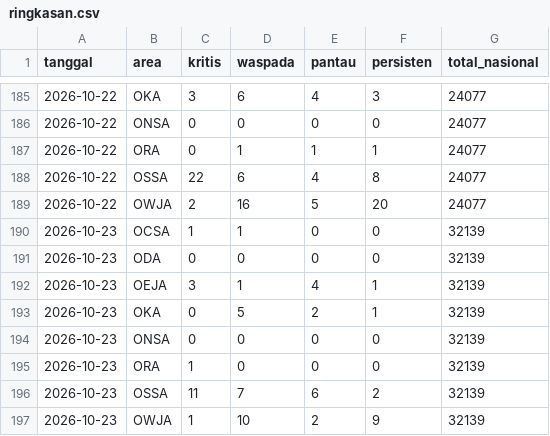
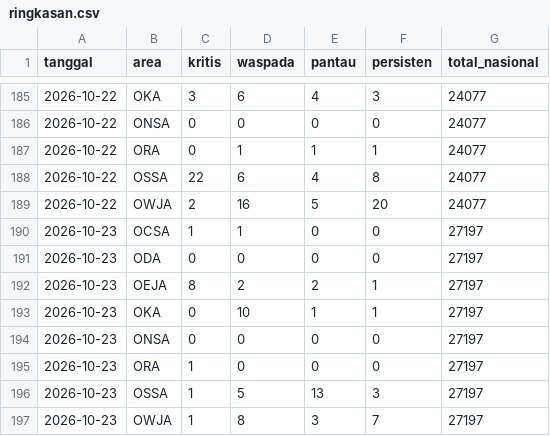
Before and after one commit to safetylineStream/safetylineStream-Dashboard-Pantauan-Lingkungan-Area-Kerja-Pertagas, a CSV file: data/history/ringkasan.csv, drawn as a sheet; only a part is shown, gaps mark what is left out.

```diff
--- a/data/history/ringkasan.csv
+++ b/data/history/ringkasan.csv
@@ -189,9 +189,9 @@ tanggal,area,kritis,waspada,pantau,persisten,total_nasional
 2026-10-22,OWJA,2,16,5,20,24077
-2026-10-23,OCSA,1,1,0,0,32139
-2026-10-23,ODA,0,0,0,0,32139
-2026-10-23,OEJA,3,1,4,1,32139
-2026-10-23,OKA,0,5,2,1,32139
-2026-10-23,ONSA,0,0,0,0,32139
-2026-10-23,ORA,1,0,0,0,32139
-2026-10-23,OSSA,11,7,6,2,32139
-2026-10-23,OWJA,1,10,2,9,32139
+2026-10-23,OCSA,1,1,0,0,27197
+2026-10-23,ODA,0,0,0,0,27197
+2026-10-23,OEJA,8,2,2,1,27197
+2026-10-23,OKA,0,10,1,1,27197
+2026-10-23,ONSA,0,0,0,0,27197
+2026-10-23,ORA,1,0,0,0,27197
+2026-10-23,OSSA,1,5,13,3,27197
+2026-10-23,OWJA,1,8,3,7,27197
```
Also changed, not shown: 3 other files.
